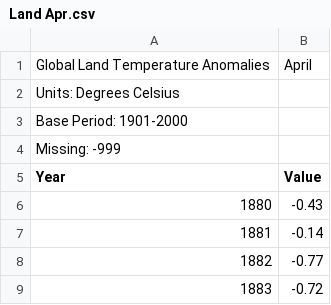
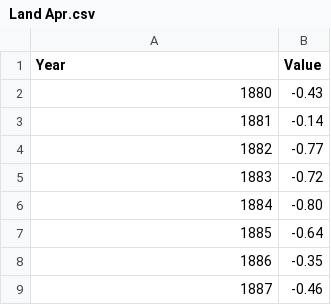
Before and after one commit to JesseM23/TempProject, a CSV file: Land/Land Apr.csv, drawn as a sheet; only a part is shown; the shorter side is filled out with more unchanged rows; the diff names each change by its address in the sheet, - before the commit and + after, or states it on an @@ line.

Commit message:
Update Land Apr.csv

```diff
--- a/Land/Land Apr.csv
+++ b/Land/Land Apr.csv
-row 1: Global Land Temperature Anomalies | April
-row 2: Units: Degrees Celsius
-row 3: Base Period: 1901-2000
-row 4: Missing: -999
```
